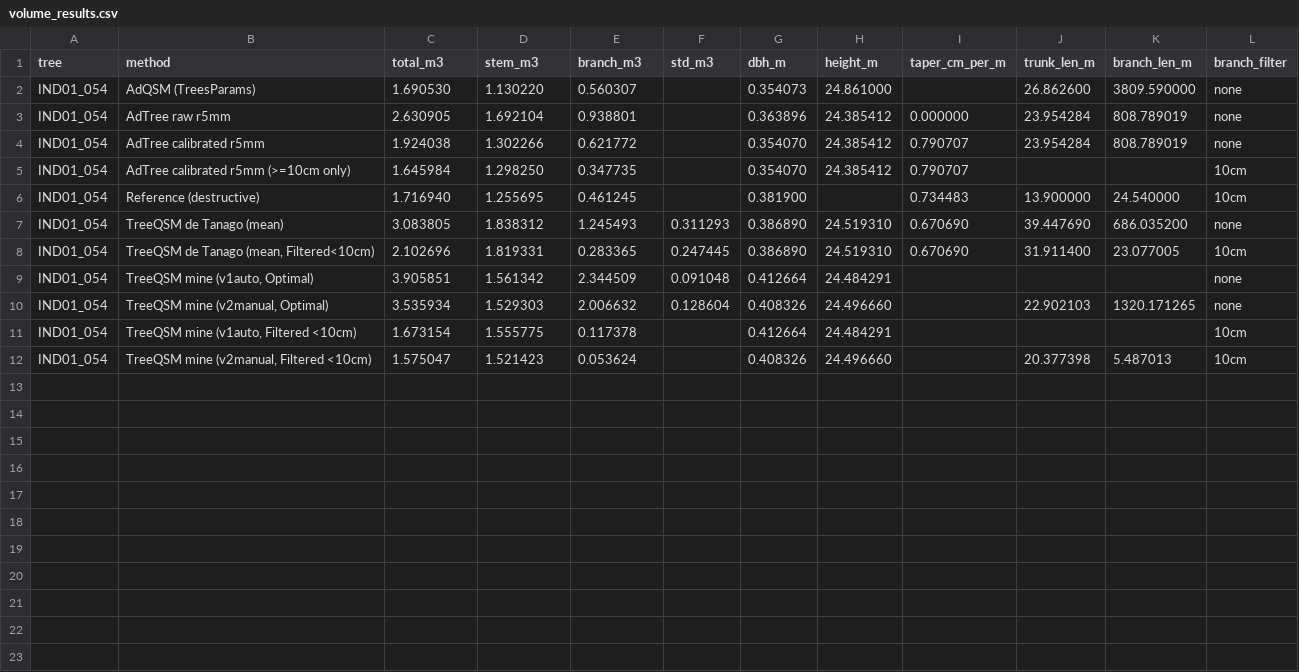
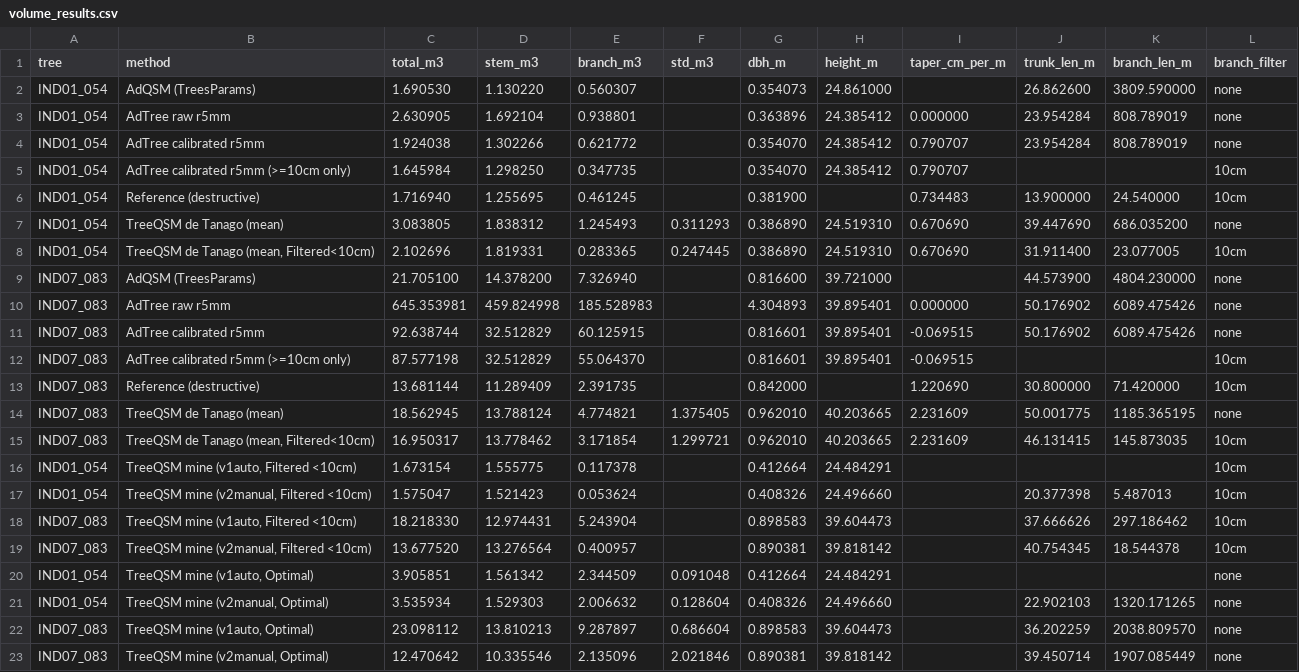
Before and after one commit to baravojackova/tree_reconstruction, a CSV file: scripts/python/volume_results.csv, drawn as a sheet.

Commit message:
Correction of TREE_NAME as same input

```diff
--- a/scripts/python/volume_results.csv
+++ b/scripts/python/volume_results.csv
@@ -8,5 +8,16 @@ IND01_054,TreeQSM de Tanago (mean),3.083805,1.838312,1.245493,0.311293,0.386890,
 IND01_054,"TreeQSM de Tanago (mean, Filtered<10cm)",2.102696,1.819331,0.283365,0.247445,0.386890,24.519310,0.670690,31.911400,23.077005,10cm
+IND07_083,AdQSM (TreesParams),21.705100,14.378200,7.326940,,0.816600,39.721000,,44.573900,4804.230000,none
+IND07_083,AdTree raw r5mm,645.353981,459.824998,185.528983,,4.304893,39.895401,0.000000,50.176902,6089.475426,none
+IND07_083,AdTree calibrated r5mm,92.638744,32.512829,60.125915,,0.816601,39.895401,-0.069515,50.176902,6089.475426,none
+IND07_083,AdTree calibrated r5mm (>=10cm only),87.577198,32.512829,55.064370,,0.816601,39.895401,-0.069515,,,10cm
+IND07_083,Reference (destructive),13.681144,11.289409,2.391735,,0.842000,,1.220690,30.800000,71.420000,10cm
+IND07_083,TreeQSM de Tanago (mean),18.562945,13.788124,4.774821,1.375405,0.962010,40.203665,2.231609,50.001775,1185.365195,none
+IND07_083,"TreeQSM de Tanago (mean, Filtered<10cm)",16.950317,13.778462,3.171854,1.299721,0.962010,40.203665,2.231609,46.131415,145.873035,10cm
+IND01_054,"TreeQSM mine (v1auto, Filtered <10cm)",1.673154,1.555775,0.117378,,0.412664,24.484291,,,,10cm
+IND01_054,"TreeQSM mine (v2manual, Filtered <10cm)",1.575047,1.521423,0.053624,,0.408326,24.496660,,20.377398,5.487013,10cm
+IND07_083,"TreeQSM mine (v1auto, Filtered <10cm)",18.218330,12.974431,5.243904,,0.898583,39.604473,,37.666626,297.186462,10cm
+IND07_083,"TreeQSM mine (v2manual, Filtered <10cm)",13.677520,13.276564,0.400957,,0.890381,39.818142,,40.754345,18.544378,10cm
 IND01_054,"TreeQSM mine (v1auto, Optimal)",3.905851,1.561342,2.344509,0.091048,0.412664,24.484291,,,,none
 IND01_054,"TreeQSM mine (v2manual, Optimal)",3.535934,1.529303,2.006632,0.128604,0.408326,24.496660,,22.902103,1320.171265,none
-IND01_054,"TreeQSM mine (v1auto, Filtered <10cm)",1.673154,1.555775,0.117378,,0.412664,24.484291,,,,10cm
-IND01_054,"TreeQSM mine (v2manual, Filtered <10cm)",1.575047,1.521423,0.053624,,0.408326,24.496660,,20.377398,5.487013,10cm
+IND07_083,"TreeQSM mine (v1auto, Optimal)",23.098112,13.810213,9.287897,0.686604,0.898583,39.604473,,36.202259,2038.809570,none
+IND07_083,"TreeQSM mine (v2manual, Optimal)",12.470642,10.335546,2.135096,2.021846,0.890381,39.818142,,39.450714,1907.085449,none
```
Also changed, not shown: 11 other files.
